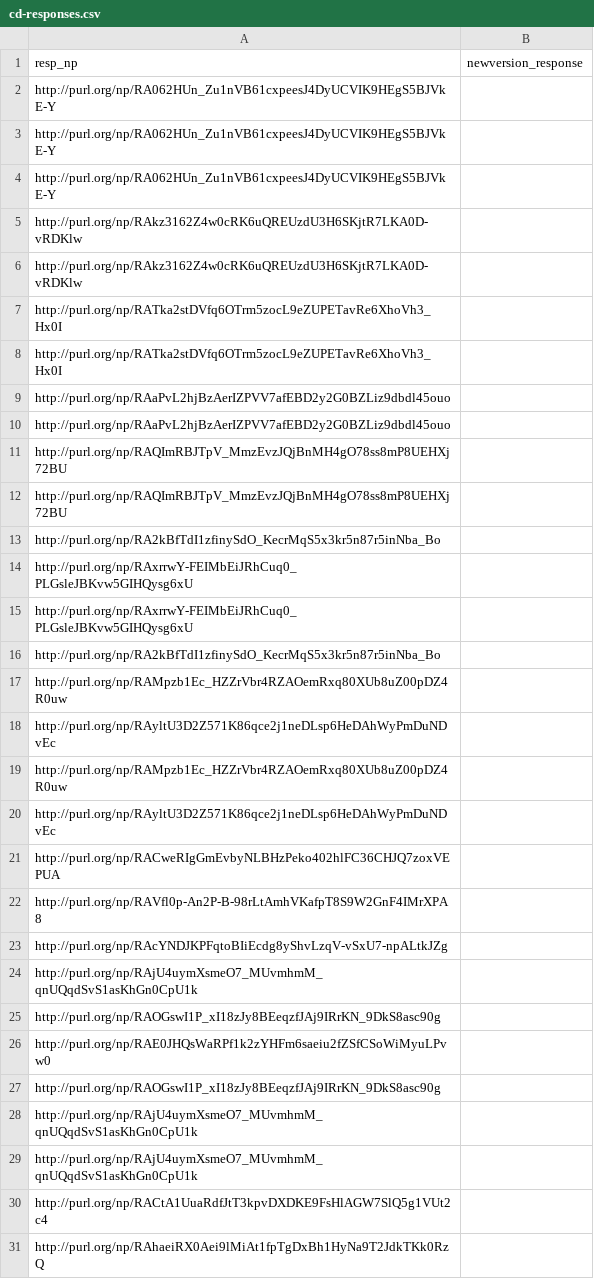
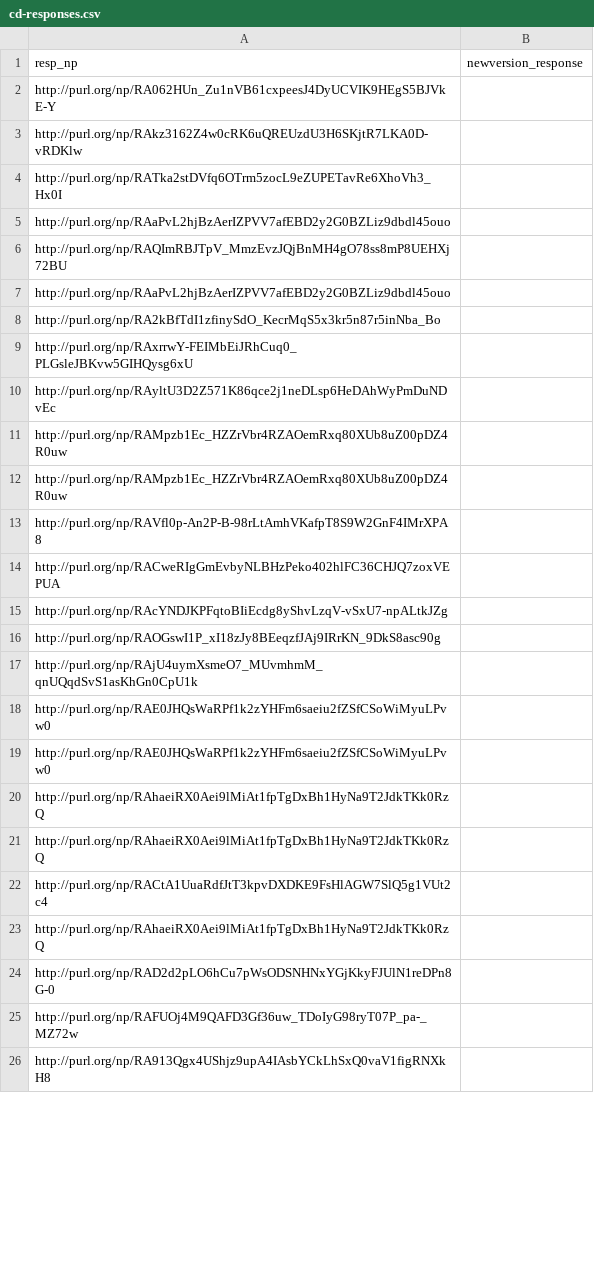
Before and after one commit to LaraHack/fpsi_analytics, a CSV file: sparql-results/cd-responses.csv, drawn as a sheet; only a part is shown; the shorter side is filled out with more unchanged rows; removed rows and columns are numbered as before the commit, all else as after; the diff covers the shown part only; the diff names each change by its address in the sheet, - before the commit and + after, or states it on an @@ line.

```diff
--- a/sparql-results/cd-responses.csv
+++ b/sparql-results/cd-responses.csv
-row 3: http://purl.org/np/RA062HUn_Zu1nVB61cxpeesJ4DyUCVIK9HEgS5BJVkE-Y
-row 4: http://purl.org/np/RA062HUn_Zu1nVB61cxpeesJ4DyUCVIK9HEgS5BJVkE-Y
-row 5: http://purl.org/np/RAkz3162Z4w0cRK6uQREUzdU3H6SKjtR7LKA0D-vRDKlw
-row 8: http://purl.org/np/RATka2stDVfq6OTrm5zocL9eZUPETavRe6XhoVh3_Hx0I
-row 12: http://purl.org/np/RAQImRBJTpV_MmzEvzJQjBnMH4gO78ss8mP8UEHXj72BU
@@ row 9 moved to row 7: http://purl.org/np/RAaPvL2hjBzAerIZPVV7a… @@
-row 15: http://purl.org/np/RAxrrwY-FEIMbEiJRhCuq0_PLGsleJBKvw5GIHQysg6xU
-row 16: http://purl.org/np/RA2kBfTdI1zfinySdO_KecrMqS5x3kr5n87r5inNba_Bo
-row 20: http://purl.org/np/RAyltU3D2Z571K86qce2j1neDLsp6HeDAhWyPmDuNDvEc
@@ row 17 moved to row 12: http://purl.org/np/RAMpzb1Ec_HZZrVbr4RZA… @@
@@ row 22 moved to row 13: http://purl.org/np/RAVfl0p-An2P-B-98rLtA… @@
-row 24: http://purl.org/np/RAjU4uymXsmeO7_MUvmhmM_qnUQqdSvS1asKhGn0CpU1k
-row 25: http://purl.org/np/RAOGswI1P_xI18zJy8BEeqzfJAj9IRrKN_9DkS8asc90g
-row 29: http://purl.org/np/RAjU4uymXsmeO7_MUvmhmM_qnUQqdSvS1asKhGn0CpU1k
@@ row 26 moved to row 18: http://purl.org/np/RAE0JHQsWaRPf1k2zYHFm… @@
+row 19: http://purl.org/np/RAE0JHQsWaRPf1k2zYHFm6saeiu2fZSfCSoWiMyuLPvw0
+row 20: http://purl.org/np/RAhaeiRX0Aei9lMiAt1fpTgDxBh1HyNa9T2JdkTKk0RzQ
+row 21: http://purl.org/np/RAhaeiRX0Aei9lMiAt1fpTgDxBh1HyNa9T2JdkTKk0RzQ
```
Also changed, not shown: 3 added rows, 10 removed rows and 4 moved rows elsewhere in this file, sparql-results/cd-response-to-review.csv, sparql-results/cd-reviews.csv, 6 other files.
